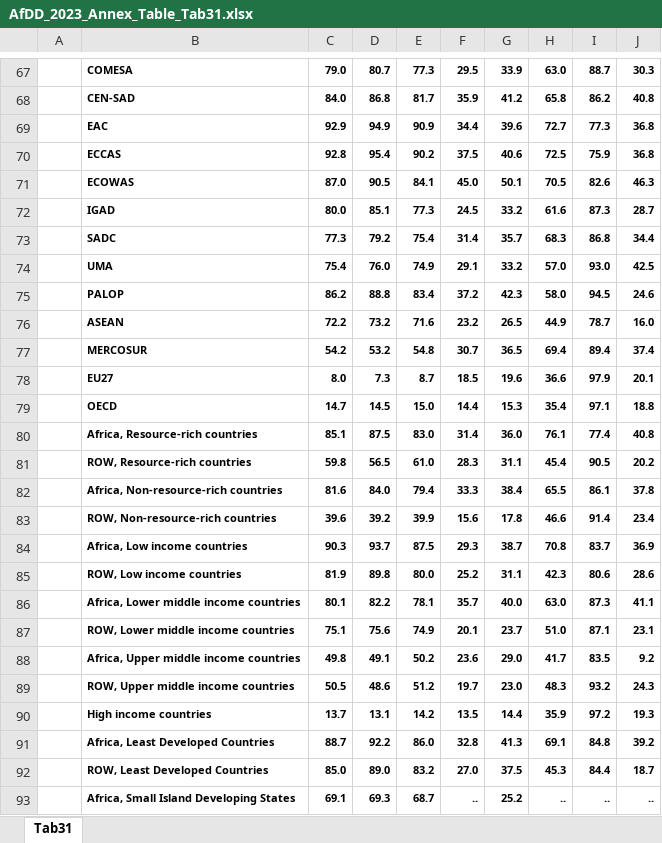
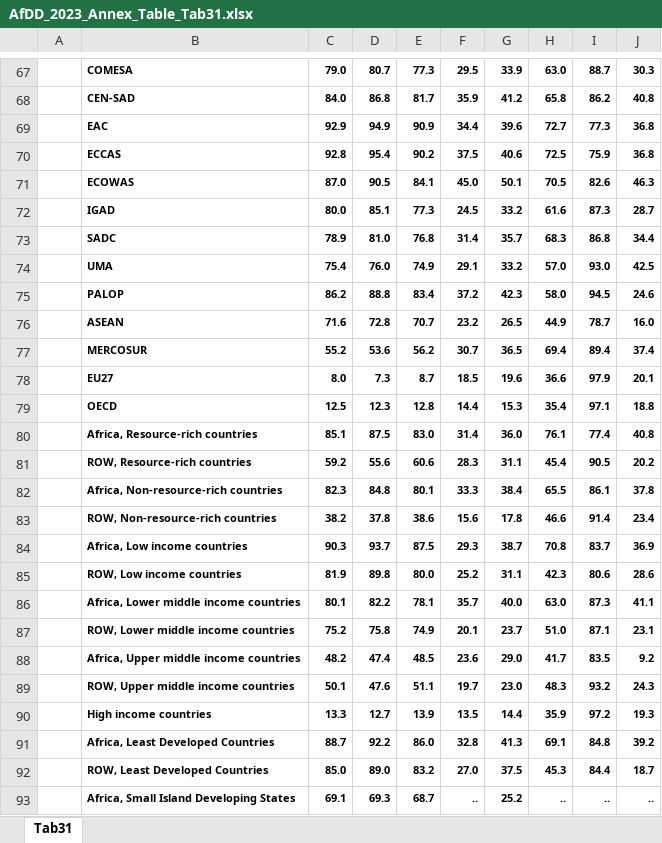
Before and after one commit to AfDDAnnex/AfDDDDAf2023, an Excel workbook: AfDD_2023_Annex_Table_Tab31.xlsx, sheet Tab31, drawn as a sheet; only a part is shown, gaps mark what is left out; values as stored, in another font and other column widths than the file's, no borders; the diff covers the shown part only; the diff names each change by its address in the sheet, - before the commit and + after, or states it on an @@ line.

Commit message:
Add files via upload

```diff
--- a/AfDD_2023_Annex_Table_Tab31.xlsx (sheet Tab31)
+++ b/AfDD_2023_Annex_Table_Tab31.xlsx (sheet Tab31)
-C73: 77.3
+C73: 78.9
-D73: 79.2
+D73: 81.0
-E73: 75.4
+E73: 76.8
-C76: 72.2
+C76: 71.6
-D76: 73.2
+D76: 72.8
-E76: 71.6
+E76: 70.7
-C77: 54.2
+C77: 55.2
-D77: 53.2
+D77: 53.6
-E77: 54.8
+E77: 56.2
-C79: 14.7
+C79: 12.5
-D79: 14.5
+D79: 12.3
-E79: 15.0
+E79: 12.8
-C81: 59.8
+C81: 59.2
-D81: 56.5
+D81: 55.6
-E81: 61.0
+E81: 60.6
-C82: 81.6
+C82: 82.3
-D82: 84.0
+D82: 84.8
-E82: 79.4
+E82: 80.1
-C83: 39.6
+C83: 38.2
-D83: 39.2
+D83: 37.8
-E83: 39.9
+E83: 38.6
-C87: 75.1
+C87: 75.2
-D87: 75.6
+D87: 75.8
-C88: 49.8
+C88: 48.2
-D88: 49.1
+D88: 47.4
-E88: 50.2
+E88: 48.5
-C89: 50.5
+C89: 50.1
-D89: 48.6
+D89: 47.6
-E89: 51.2
+E89: 51.1
-C90: 13.7
+C90: 13.3
-D90: 13.1
+D90: 12.7
-E90: 14.2
+E90: 13.9
```
Also changed, not shown: 36 edited cells elsewhere in this sheet.
